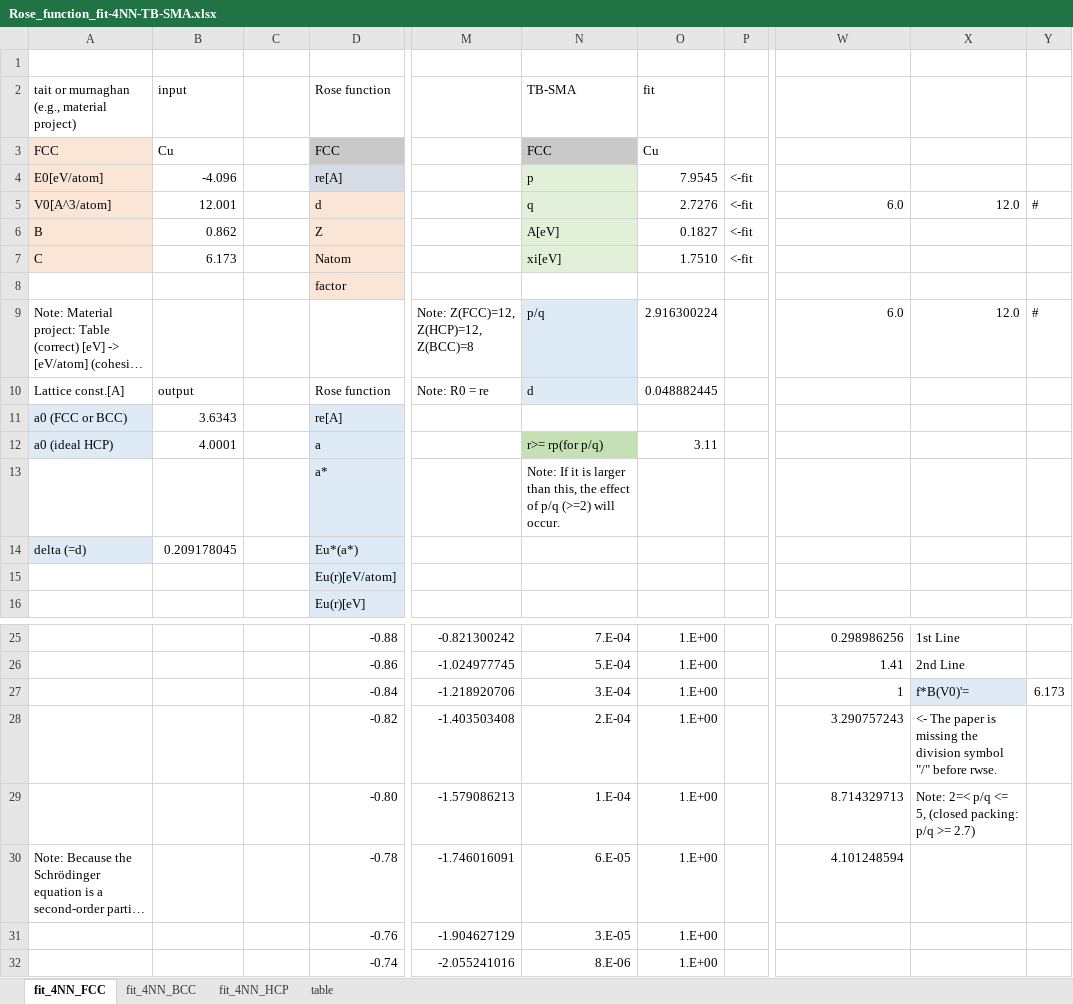
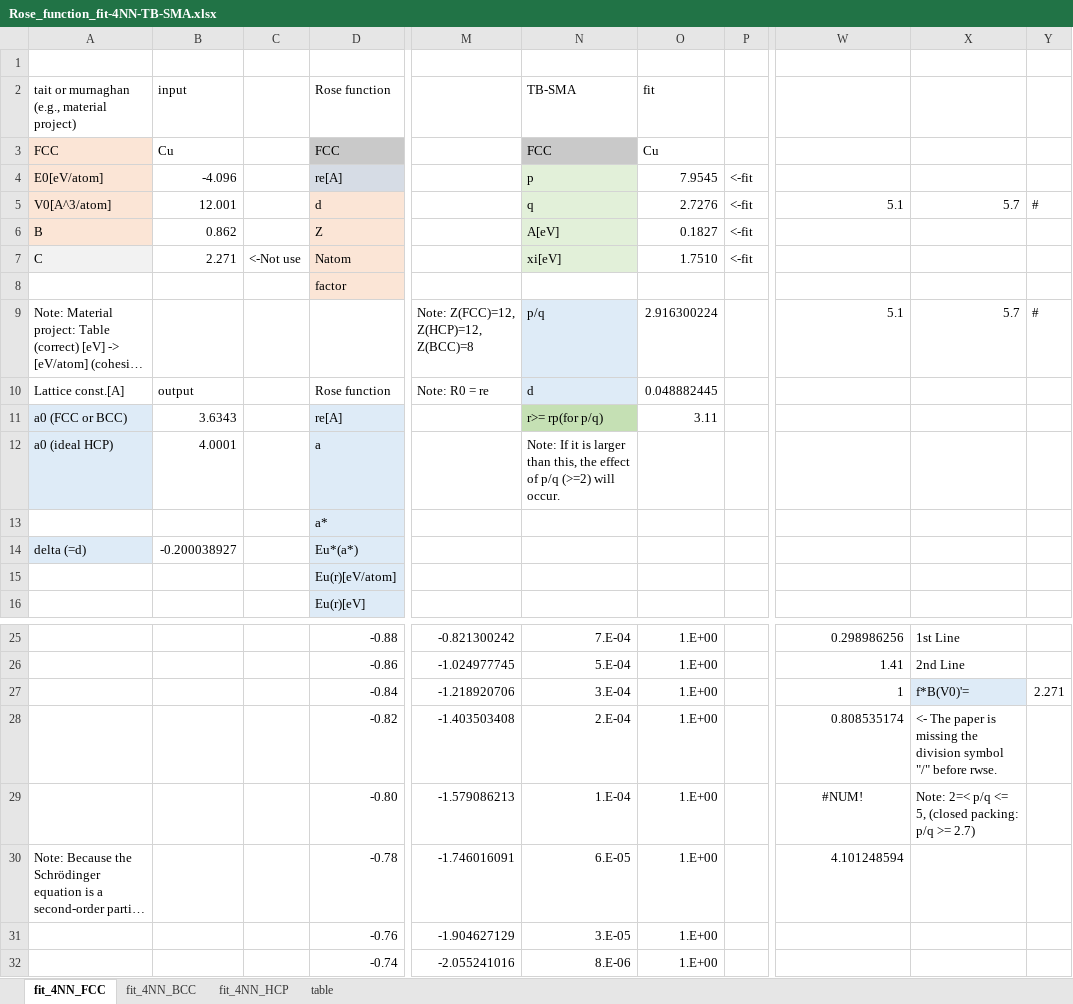
Before and after one commit to by-student-2017/lammps_education_metal_win, an Excel workbook: potentials/smatb/Rose_function_old_code/Rose_function_fit-4NN-TB-SMA.xlsx, sheet fit_4NN_FCC, drawn as a sheet; only a part is shown, gaps mark what is left out; long unchanged cells end in …; values as stored, in another font and other column widths than the file's, no borders; charts and pictures not drawn; the diff names each change by its address in the sheet, - before the commit and + after, or states it on an @@ line.

```diff
--- a/potentials/smatb/Rose_function_old_code/Rose_function_fit-4NN-TB-SMA.xlsx (sheet fit_4NN_FCC)
+++ b/potentials/smatb/Rose_function_old_code/Rose_function_fit-4NN-TB-SMA.xlsx (sheet fit_4NN_FCC)
-W5: 6.0
+W5: 5.1
-X5: 12.0
+X5: 5.7
-A7 fill: #FBE5D6
+A7 fill: #F2F2F2
-B7: 6.173
+B7: 2.271
-C7: (empty)
+C7: <-Not use
-W9: 6.0
+W9: 5.1
-X9: 12.0
+X9: 5.7
-N11: (empty)
+N11: r>= rp(for p/q)
-N11 fill: none
+N11 fill: #C5E0B4
-O11: (empty)
+O11: 3.11
-N12: r>= rp(for p/q)
+N12: Note: If it is larger than this, the effect of p/q (>=2) will occur.
-N12 fill: #C5E0B4
+N12 fill: none
-O12: 3.11
+O12: (empty)
-N13: Note: If it is larger than this, the effect of p/q (>=2) will occur.
+N13: (empty)
-B14: 0.209178045
+B14: -0.200038927
-Y27: 6.173
+Y27: 2.271
-W28: 3.290757243
+W28: 0.808535174
-W29: 8.714329713
+W29: #NUM!
-W29 alignment: right
+W29 alignment: center
```
Also changed, not shown: sheet fit_4NN_BCC, sheet fit_4NN_HCP, charts or pictures.
